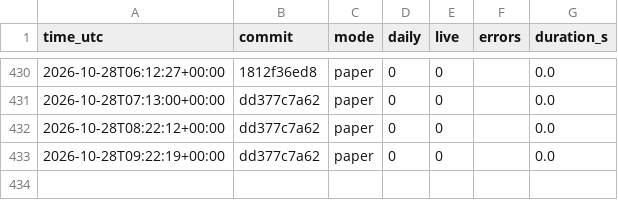
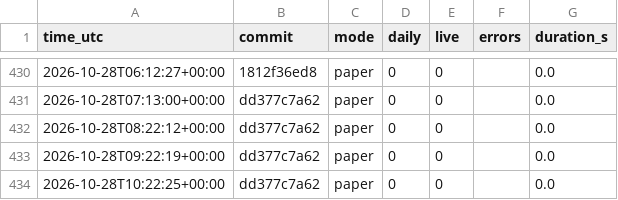
Before and after one commit to daijobudesu69/Crypto-RS-Neutral-Trend, a CSV file: state/runs.csv, drawn as a sheet; only a part is shown, gaps mark what is left out.

```diff
--- a/state/runs.csv
+++ b/state/runs.csv
@@ -433 +433,2 @@ time_utc,commit,mode,daily,live,errors,duration_s
 2026-10-28T09:22:19+00:00,dd377c7a62,paper,0,0,,0.0
+2026-10-28T10:22:25+00:00,dd377c7a62,paper,0,0,,0.0
```
